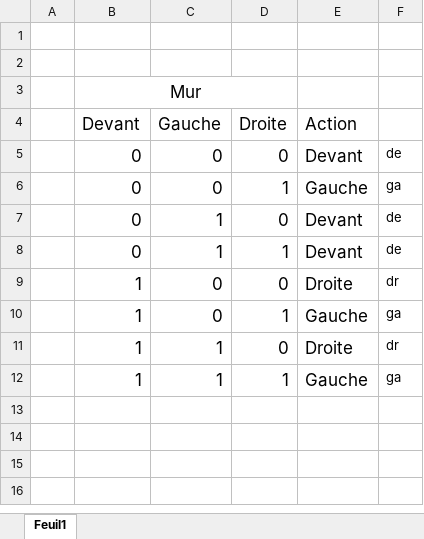
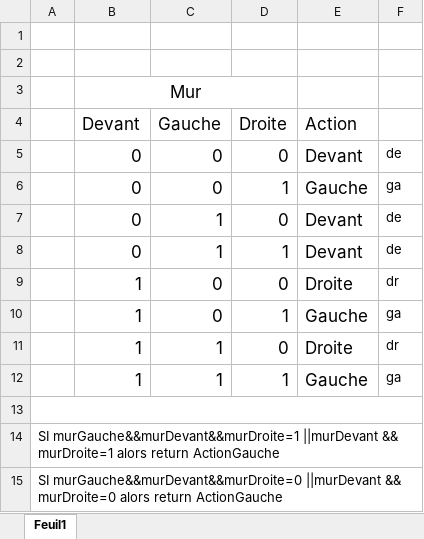
Before and after one commit to Epimanjr/S8-SCA-AgentIntelligent, an Excel workbook: files/reflexion.xlsx, sheet Feuil1, drawn as a sheet; values as stored, in another font and other column widths than the file's, no borders; the diff names each change by its address in the sheet, - before the commit and + after, or states it on an @@ line.

Commit message:
regles robot

```diff
--- a/files/reflexion.xlsx (sheet Feuil1)
+++ b/files/reflexion.xlsx (sheet Feuil1)
+row 13: (empty)
+row 14: SI murGauche&&murDevant&&murDroite=1 ||murDevant && murDroite=1 alors return ActionGauche
+row 15: SI murGauche&&murDevant&&murDroite=0 ||murDevant && murDroite=0 alors return ActionGauche
```
